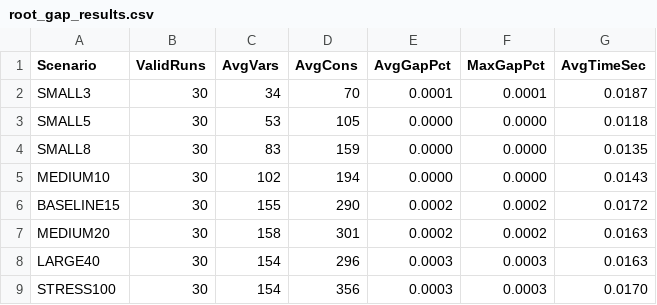
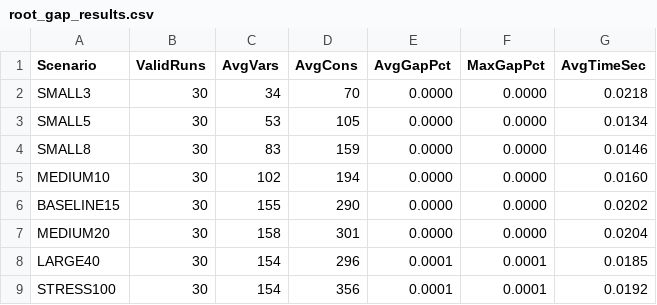
Before and after one commit to JoonHaJang/V9, a CSV file: root_gap_results.csv, drawn as a sheet.

```diff
--- a/root_gap_results.csv
+++ b/root_gap_results.csv
@@ -1,9 +1,9 @@
 Scenario,ValidRuns,AvgVars,AvgCons,AvgGapPct,MaxGapPct,AvgTimeSec
-SMALL3,30,34,70,0.0001,0.0001,0.0187
-SMALL5,30,53,105,0.0000,0.0000,0.0118
-SMALL8,30,83,159,0.0000,0.0000,0.0135
-MEDIUM10,30,102,194,0.0000,0.0000,0.0143
-BASELINE15,30,155,290,0.0002,0.0002,0.0172
-MEDIUM20,30,158,301,0.0002,0.0002,0.0163
-LARGE40,30,154,296,0.0003,0.0003,0.0163
-STRESS100,30,154,356,0.0003,0.0003,0.0170
+SMALL3,30,34,70,0.0000,0.0000,0.0218
+SMALL5,30,53,105,0.0000,0.0000,0.0134
+SMALL8,30,83,159,0.0000,0.0000,0.0146
+MEDIUM10,30,102,194,0.0000,0.0000,0.0160
+BASELINE15,30,155,290,0.0000,0.0000,0.0202
+MEDIUM20,30,158,301,0.0000,0.0000,0.0204
+LARGE40,30,154,296,0.0001,0.0001,0.0185
+STRESS100,30,154,356,0.0001,0.0001,0.0192
```
Also changed, not shown: 2 other files.
